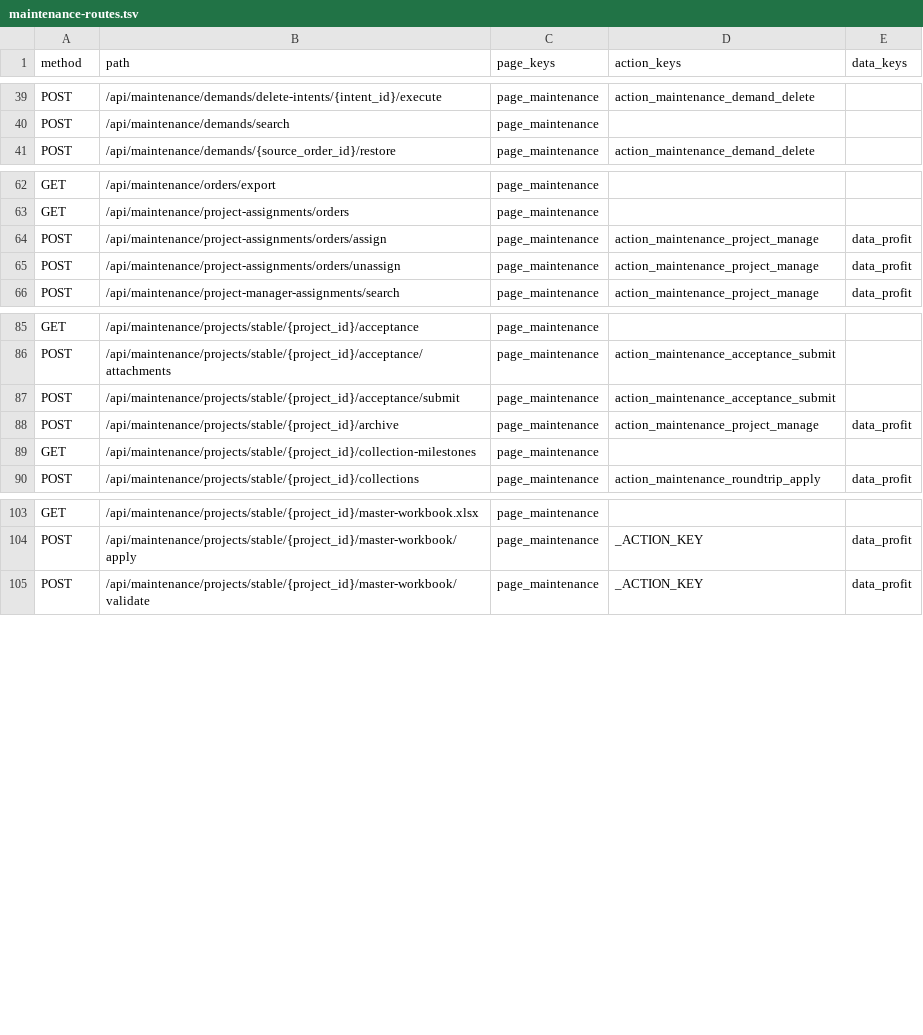
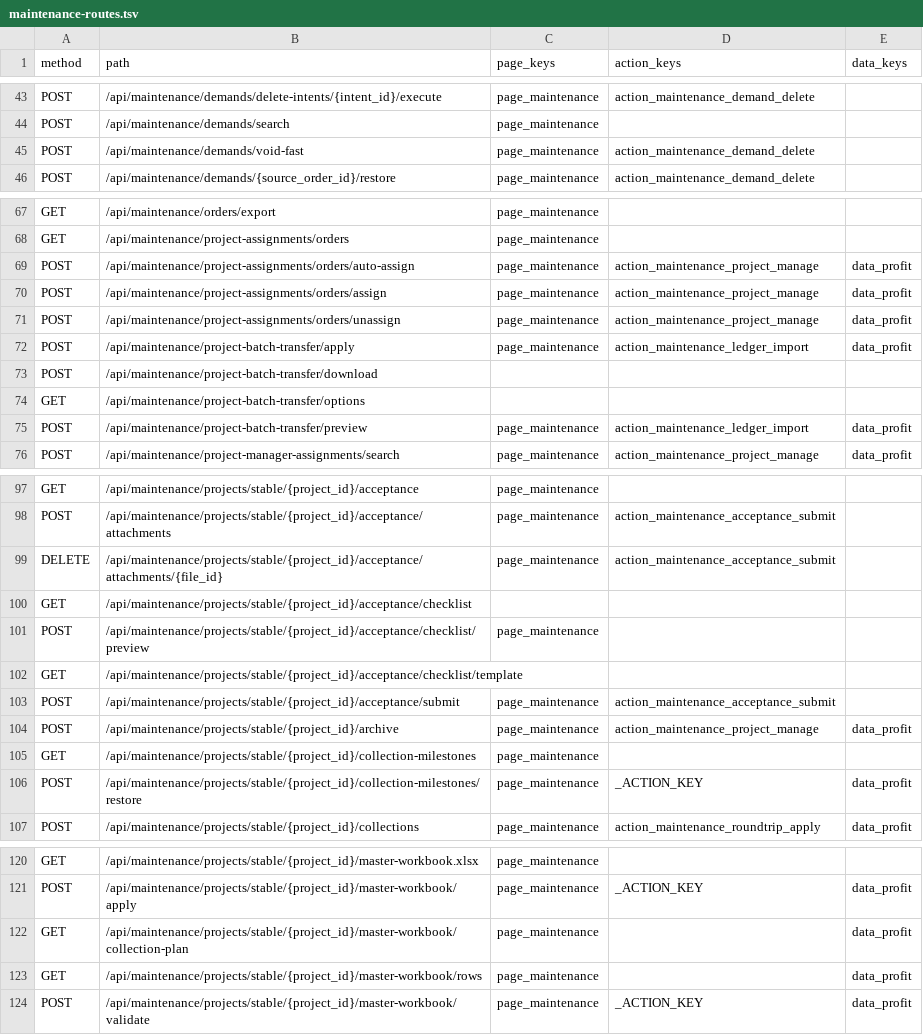
Before and after one commit to Jinchen-Yang/it-spareparts, a TSV file: docs/api/maintenance-routes.tsv, drawn as a sheet; only a part is shown, gaps mark what is left out; the diff covers the shown part only.

```diff
--- a/docs/api/maintenance-routes.tsv
+++ b/docs/api/maintenance-routes.tsv
@@ -40,2 +44,3 @@ POST	/api/maintenance/demands/delete-intents/{intent_id}/execute	page_maintenanc
 POST	/api/maintenance/demands/search	page_maintenance		
+POST	/api/maintenance/demands/void-fast	page_maintenance	action_maintenance_demand_delete
 POST	/api/maintenance/demands/{source_order_id}/restore	page_maintenance	action_maintenance_demand_delete	
@@ -63,4 +68,9 @@ GET	/api/maintenance/orders/export	page_maintenance
 GET	/api/maintenance/project-assignments/orders	page_maintenance		
+POST	/api/maintenance/project-assignments/orders/auto-assign	page_maintenance	action_maintenance_project_manage	data_profit
 POST	/api/maintenance/project-assignments/orders/assign	page_maintenance	action_maintenance_project_manage	data_profit
 POST	/api/maintenance/project-assignments/orders/unassign	page_maintenance	action_maintenance_project_manage	data_profit
+POST	/api/maintenance/project-batch-transfer/apply	page_maintenance	action_maintenance_ledger_import	data_profit
+POST	/api/maintenance/project-batch-transfer/download
+GET	/api/maintenance/project-batch-transfer/options
+POST	/api/maintenance/project-batch-transfer/preview	page_maintenance	action_maintenance_ledger_import	data_profit
 POST	/api/maintenance/project-manager-assignments/search	page_maintenance	action_maintenance_project_manage	data_profit
@@ -86,2 +98,6 @@ GET	/api/maintenance/projects/stable/{project_id}/acceptance	page_maintenance
 POST	/api/maintenance/projects/stable/{project_id}/acceptance/attachments	page_maintenance	action_maintenance_acceptance_submit	
+DELETE	/api/maintenance/projects/stable/{project_id}/acceptance/attachments/{file_id}	page_maintenance	action_maintenance_acceptance_submit
+GET	/api/maintenance/projects/stable/{project_id}/acceptance/checklist
+POST	/api/maintenance/projects/stable/{project_id}/acceptance/checklist/preview	page_maintenance
+GET	/api/maintenance/projects/stable/{project_id}/acceptance/checklist/template
 POST	/api/maintenance/projects/stable/{project_id}/acceptance/submit	page_maintenance	action_maintenance_acceptance_submit	
@@ -89,2 +105,3 @@ POST	/api/maintenance/projects/stable/{project_id}/archive	page_maintenance	acti
 GET	/api/maintenance/projects/stable/{project_id}/collection-milestones	page_maintenance		
+POST	/api/maintenance/projects/stable/{project_id}/collection-milestones/restore	page_maintenance	_ACTION_KEY	data_profit
 POST	/api/maintenance/projects/stable/{project_id}/collections	page_maintenance	action_maintenance_roundtrip_apply	data_profit
@@ -104,2 +121,4 @@ GET	/api/maintenance/projects/stable/{project_id}/master-workbook.xlsx	page_main
 POST	/api/maintenance/projects/stable/{project_id}/master-workbook/apply	page_maintenance	_ACTION_KEY	data_profit
+GET	/api/maintenance/projects/stable/{project_id}/master-workbook/collection-plan	page_maintenance		data_profit
+GET	/api/maintenance/projects/stable/{project_id}/master-workbook/rows	page_maintenance		data_profit
 POST	/api/maintenance/projects/stable/{project_id}/master-workbook/validate	page_maintenance	_ACTION_KEY	data_profit
```
Also changed, not shown: 14 added rows, 1 removed row and 20 edited cells elsewhere in this file, 18 other files.
